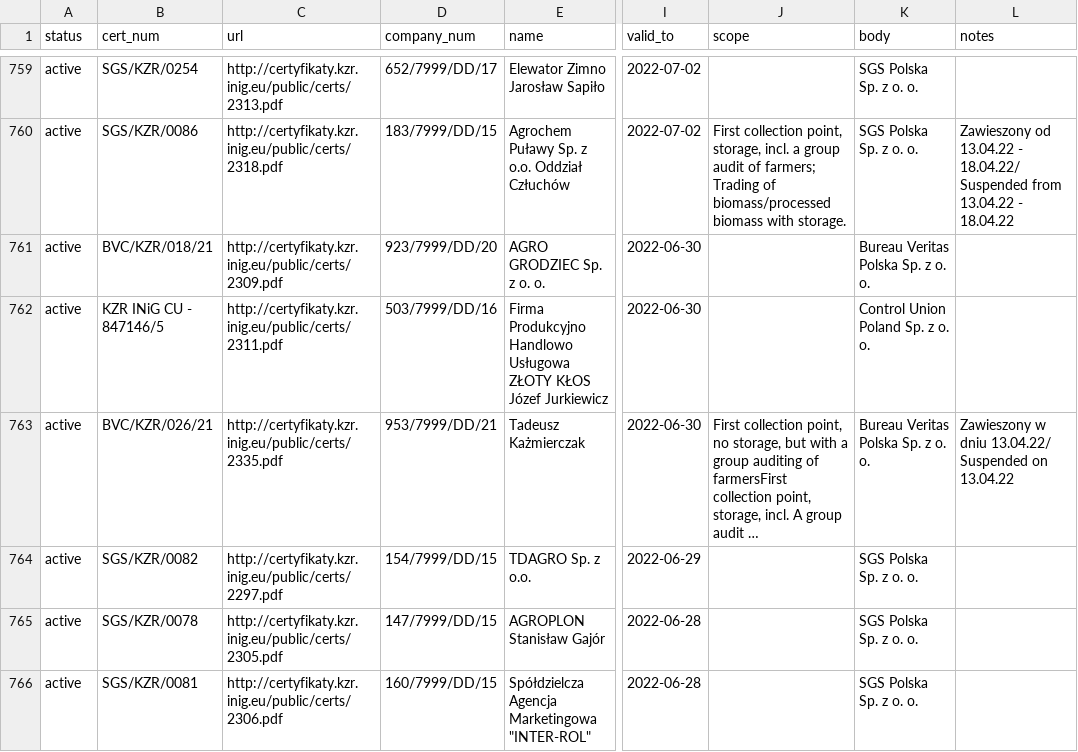
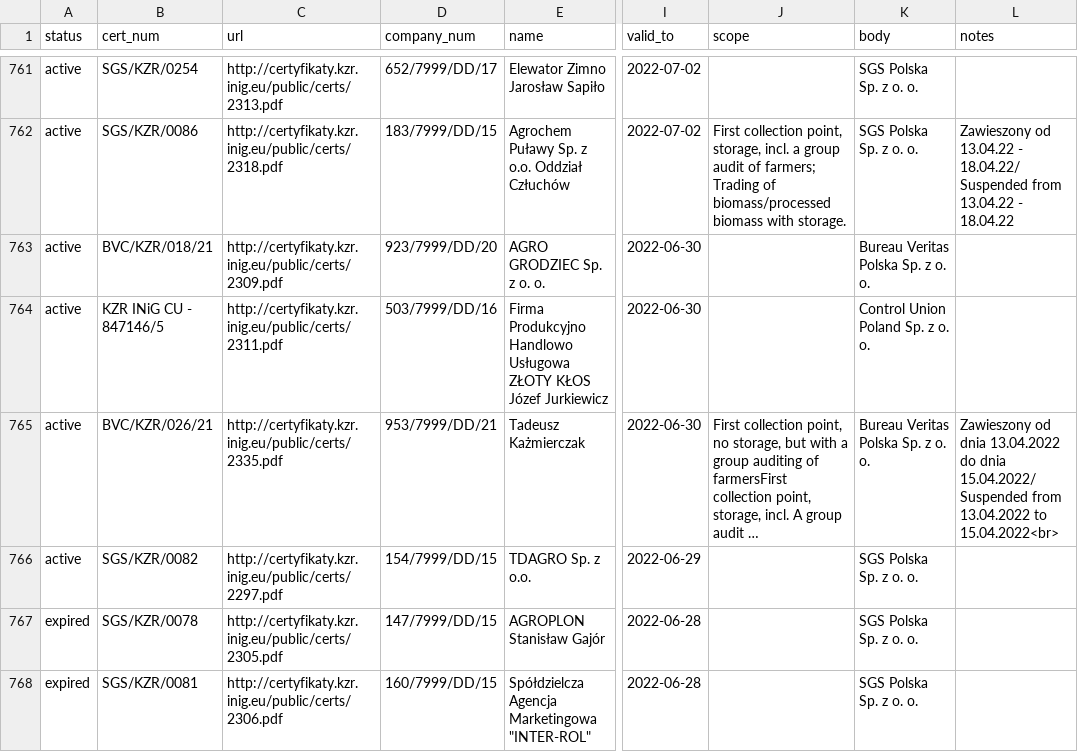
Before and after one commit to jandolezal/certificates, a CSV file: data/kzr.csv, drawn as a sheet; only a part is shown, gaps mark what is left out; long unchanged cells end in …; addresses are those after the commit; the diff covers the shown part only; the diff names each change by its address in the sheet, - before the commit and + after, or states it on an @@ line.

```diff
--- a/data/kzr.csv
+++ b/data/kzr.csv
-L765 (notes): Zawieszony w dniu 13.04.22/ Suspended on 13.04.22
+L765 (notes): Zawieszony od dnia 13.04.2022 do dnia 15.04.2022/ Suspended from 13.04.2022 to 15.04.2022<br>
-A767:A768 (status): active
+A767:A768 (status): expired
```
Also changed, not shown: 2 added rows and 3 edited cells elsewhere in this file.
